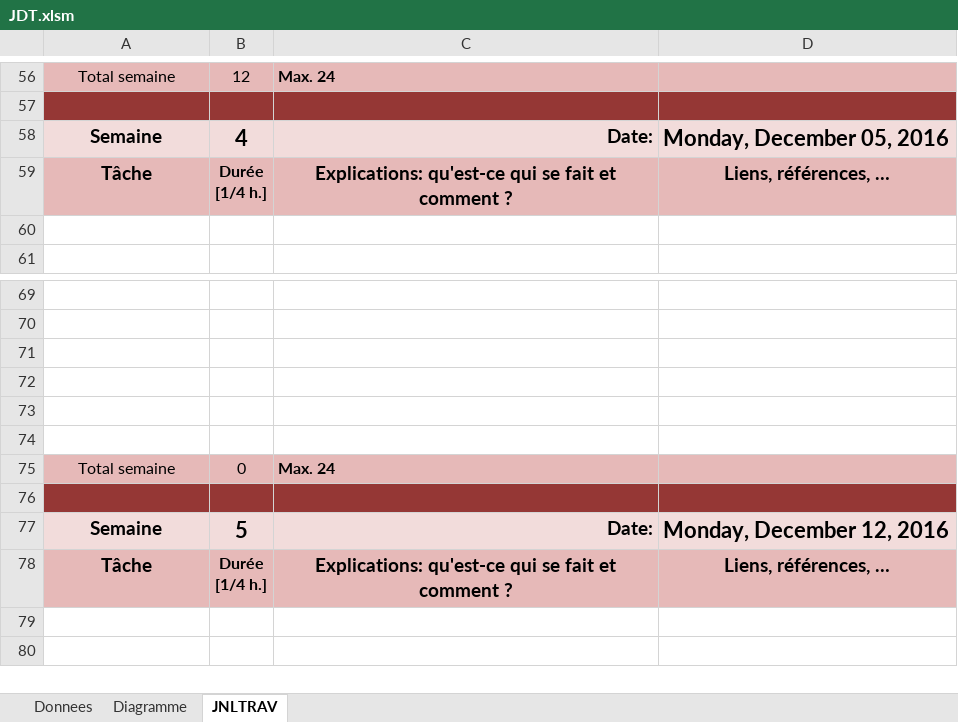
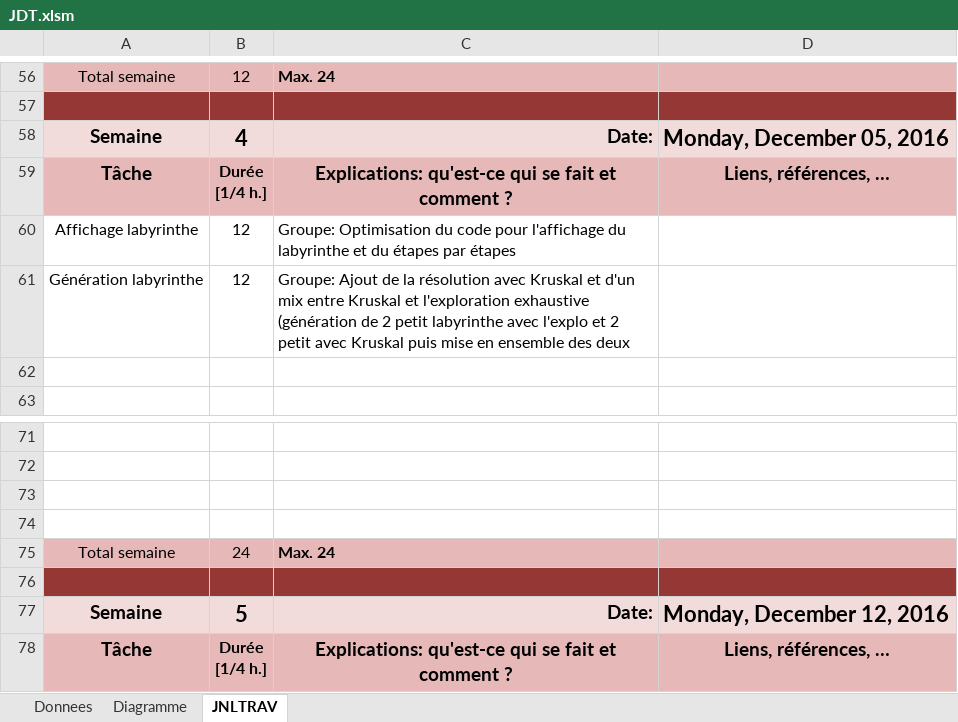
Before and after one commit to Pistou2/P_Algo, an Excel workbook: JDT.xlsm, sheet JNLTRAV, drawn as a sheet; only a part is shown, gaps mark what is left out; the shorter side is filled out with more unchanged rows; values as stored, in another font and other column widths than the file's, no borders; charts and pictures not drawn; removed rows and columns are numbered as before the commit, all else as after; the diff names each change by its address in the sheet, - before the commit and + after, or states it on an @@ line.

```diff
--- a/JDT.xlsm (sheet JNLTRAV)
+++ b/JDT.xlsm (sheet JNLTRAV)
+row 60: Affichage labyrinthe | 12 | Groupe: Optimisation du code pour l'affichage du labyrinthe et du étapes par étapes
+row 61: Génération labyrinthe | 12 | Groupe: Ajout de la résolution avec Kruskal et d'un mix entre Kruskal et l'exploration exhaustive (génération de 2 petit labyrinthe avec l'explo et 2 petit avec Kruskal puis mise en ensemble des deux
-row 73: (empty)
-row 74: (empty)
-B75: 0
+B75: 24
```
Also changed, not shown: charts or pictures, 6 other files.
